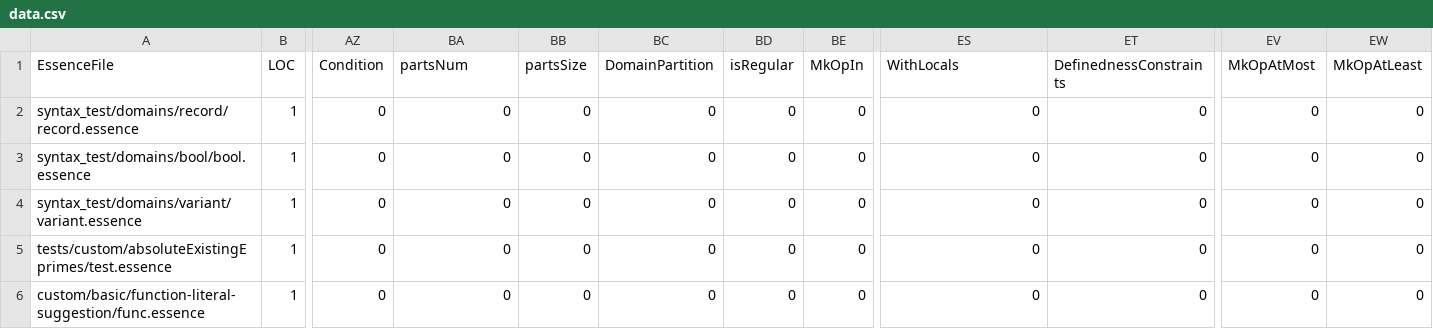
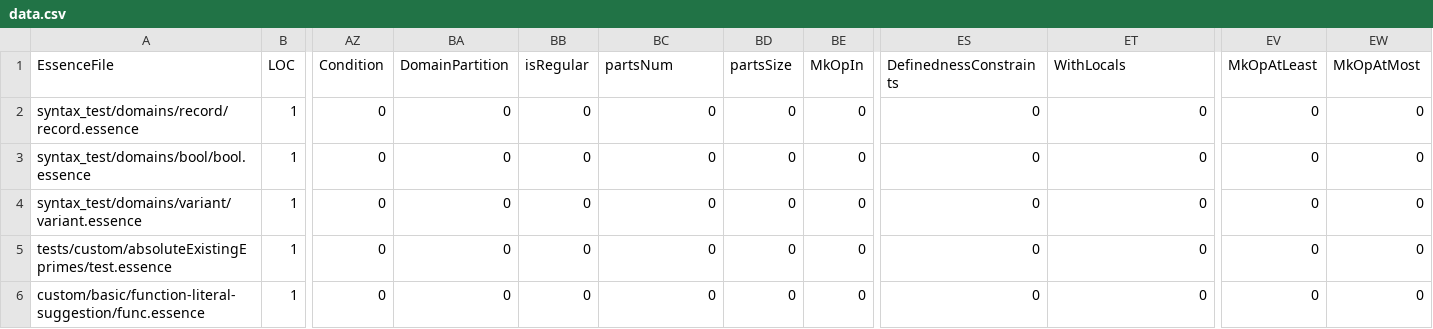
Before and after one commit to niklasdewally/conjure-oxide, a CSV file: tools/essence-feature-usage-stats/data.csv, drawn as a sheet; only a part is shown, gaps mark what is left out; the diff names each change by its address in the sheet, - before the commit and + after, or states it on an @@ line.

Commit message:
Actions: Deploy the essence features usage table 🚀

```diff
--- a/tools/essence-feature-usage-stats/data.csv
+++ b/tools/essence-feature-usage-stats/data.csv
-BA1: partsNum
+BA1: DomainPartition
-BB1: partsSize
+BB1: isRegular
-BC1: DomainPartition
+BC1: partsNum
-BD1: isRegular
+BD1: partsSize
-ES1: WithLocals
+ES1: DefinednessConstraints
-ET1: DefinednessConstraints
+ET1: WithLocals
-EV1: MkOpAtMost
+EV1: MkOpAtLeast
-EW1: MkOpAtLeast
+EW1: MkOpAtMost
```
Also changed, not shown: 1 other file.
